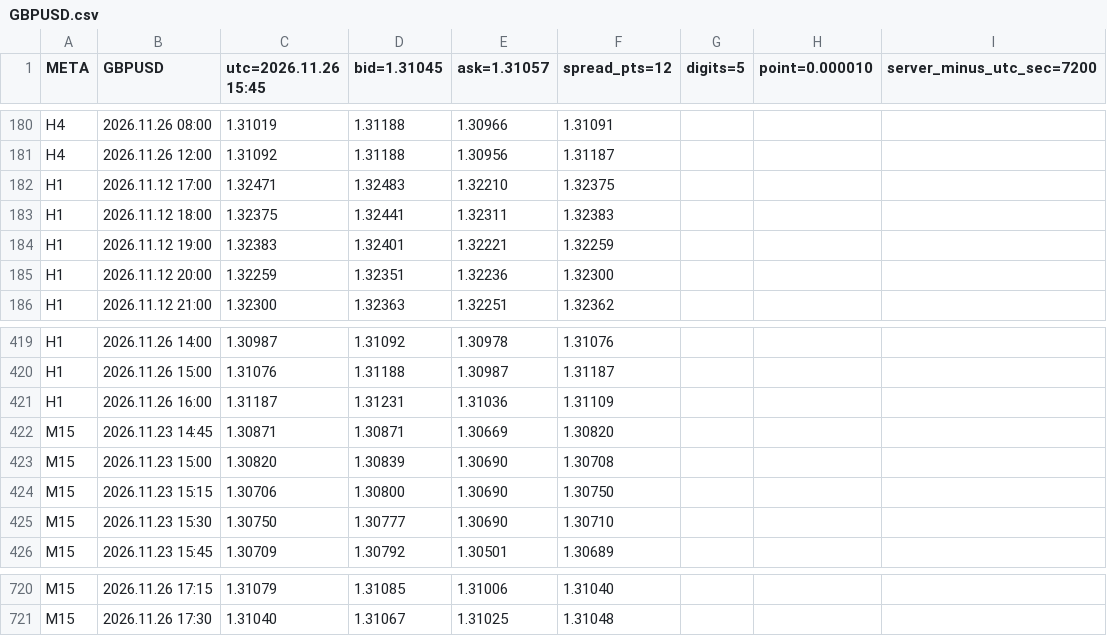
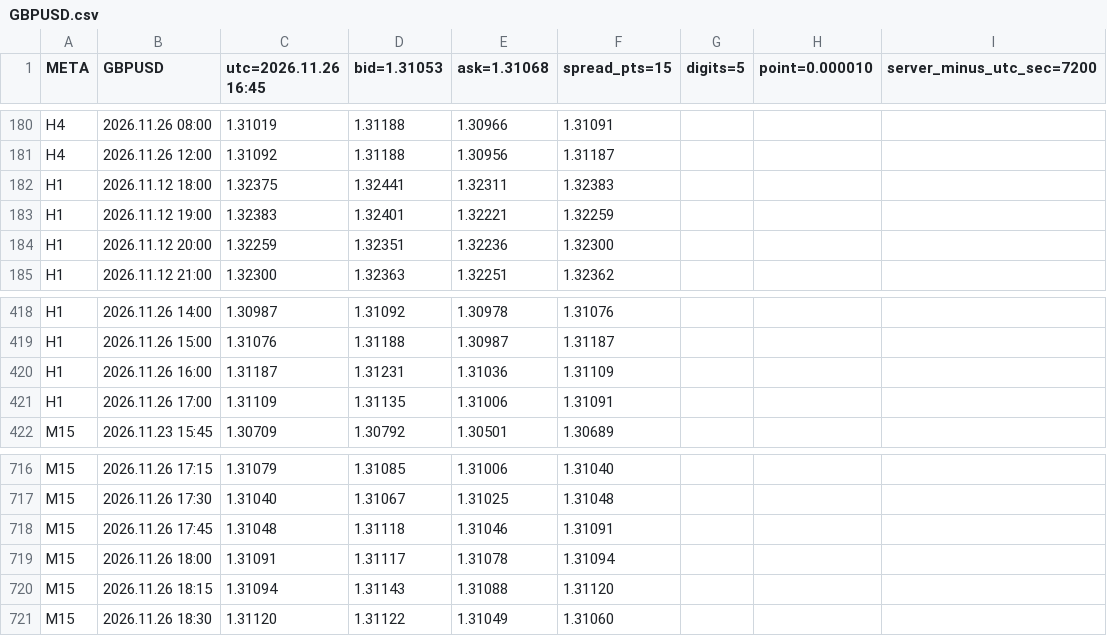
Before and after one commit to SakFakas/bluescalper-plan, a CSV file: data/GBPUSD.csv, drawn as a sheet; only a part is shown, gaps mark what is left out; removed rows and columns are numbered as before the commit, all else as after; the diff names each change by its address in the sheet, - before the commit and + after, or states it on an @@ line.

Commit message:
data 2026.11.26 16:45

```diff
--- a/data/GBPUSD.csv
+++ b/data/GBPUSD.csv
-C1: utc=2026.11.26 15:45
+C1: utc=2026.11.26 16:45
-D1: bid=1.31045
+D1: bid=1.31053
-E1: ask=1.31057
+E1: ask=1.31068
-F1: spread_pts=12
+F1: spread_pts=15
-row 182: H1 | 2026.11.12 17:00 | 1.32471 | 1.32483 | 1.32210 | 1.32375
-row 422: M15 | 2026.11.23 14:45 | 1.30871 | 1.30871 | 1.30669 | 1.30820
-row 423: M15 | 2026.11.23 15:00 | 1.30820 | 1.30839 | 1.30690 | 1.30708
-row 424: M15 | 2026.11.23 15:15 | 1.30706 | 1.30800 | 1.30690 | 1.30750
-row 425: M15 | 2026.11.23 15:30 | 1.30750 | 1.30777 | 1.30690 | 1.30710
+row 421: H1 | 2026.11.26 17:00 | 1.31109 | 1.31135 | 1.31006 | 1.31091
+row 718: M15 | 2026.11.26 17:45 | 1.31048 | 1.31118 | 1.31046 | 1.31091
+row 719: M15 | 2026.11.26 18:00 | 1.31091 | 1.31117 | 1.31078 | 1.31094
+row 720: M15 | 2026.11.26 18:15 | 1.31094 | 1.31143 | 1.31088 | 1.31120
+row 721: M15 | 2026.11.26 18:30 | 1.31120 | 1.31122 | 1.31049 | 1.31060
```
